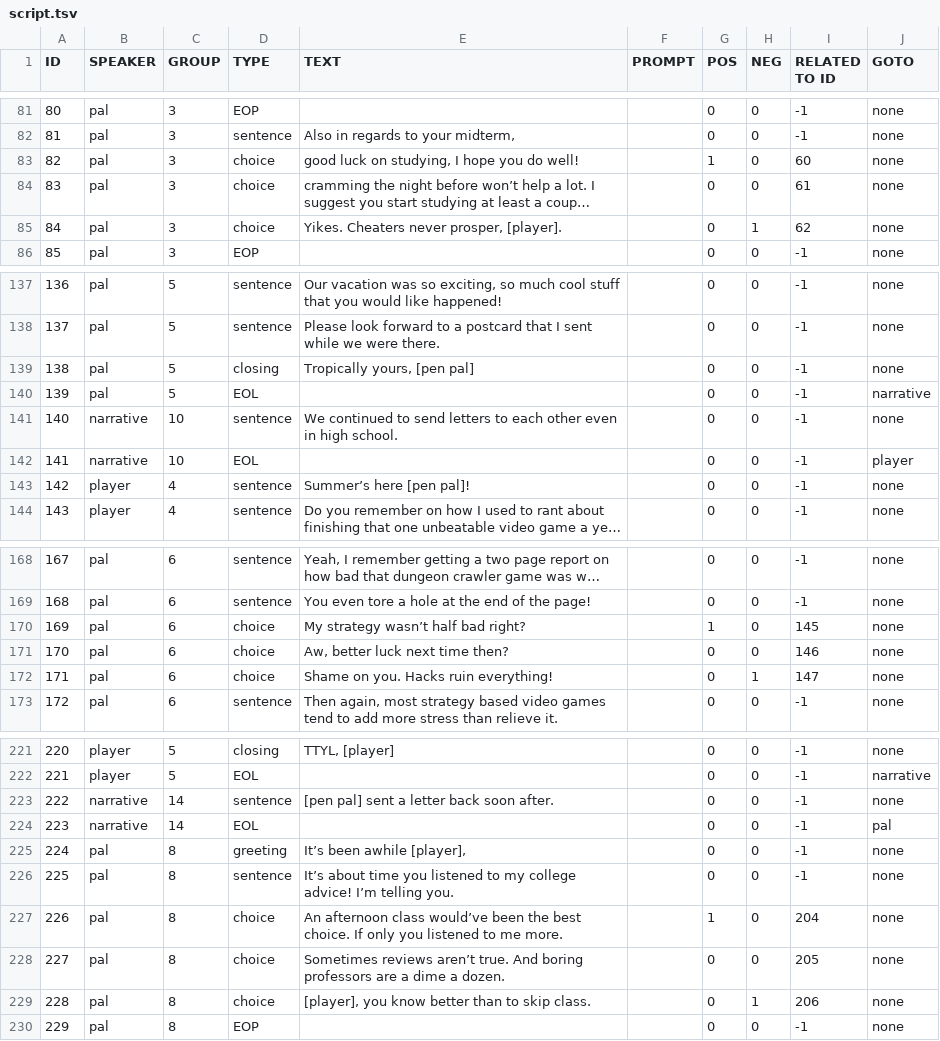
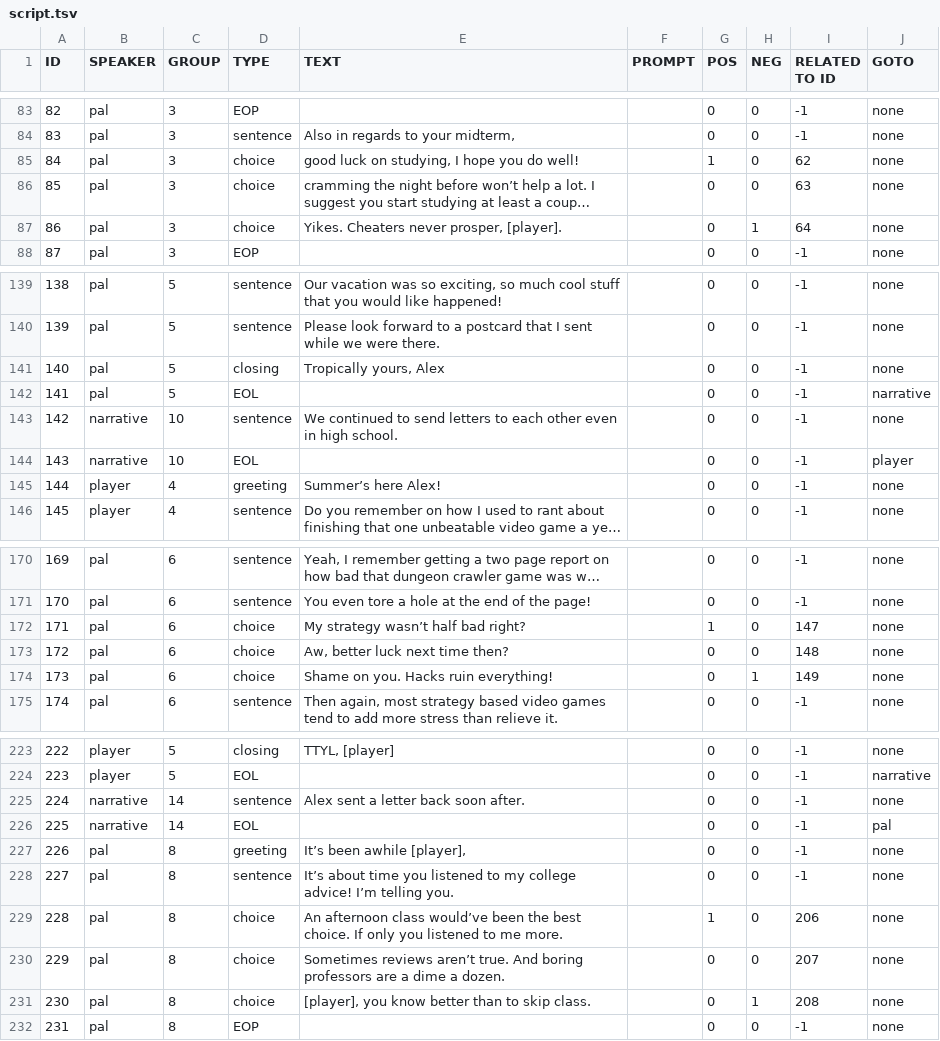
Before and after one commit to Kyle-Wong/PenPal, a TSV file: PenPal/Assets/Resources/Narrative/script.tsv, drawn as a sheet; only a part is shown, gaps mark what is left out; long unchanged cells end in …; addresses are those after the commit; the diff covers the shown part only; the diff names each change by its address in the sheet, - before the commit and + after, or states it on an @@ line.

```diff
--- a/PenPal/Assets/Resources/Narrative/script.tsv
+++ b/PenPal/Assets/Resources/Narrative/script.tsv
@@ column A (ID) renumbered from row 8 down @@
-I85 (RELATED TO ID): 60
+I85 (RELATED TO ID): 62
-I86 (RELATED TO ID): 61
+I86 (RELATED TO ID): 63
-I87 (RELATED TO ID): 62
+I87 (RELATED TO ID): 64
-E141 (TEXT): Tropically yours, [pen pal]
+E141 (TEXT): Tropically yours, Alex
-D145 (TYPE): sentence
+D145 (TYPE): greeting
-E145 (TEXT): Summer’s here [pen pal]!
+E145 (TEXT): Summer’s here Alex!
-I172 (RELATED TO ID): 145
+I172 (RELATED TO ID): 147
-I173 (RELATED TO ID): 146
+I173 (RELATED TO ID): 148
-I174 (RELATED TO ID): 147
+I174 (RELATED TO ID): 149
-E225 (TEXT): [pen pal] sent a letter back soon after.
+E225 (TEXT): Alex sent a letter back soon after.
-I229 (RELATED TO ID): 204
+I229 (RELATED TO ID): 206
-I230 (RELATED TO ID): 205
+I230 (RELATED TO ID): 207
-I231 (RELATED TO ID): 206
+I231 (RELATED TO ID): 208
```
Also changed, not shown: 2 added rows and 51 edited cells elsewhere in this file, 9 other files.
